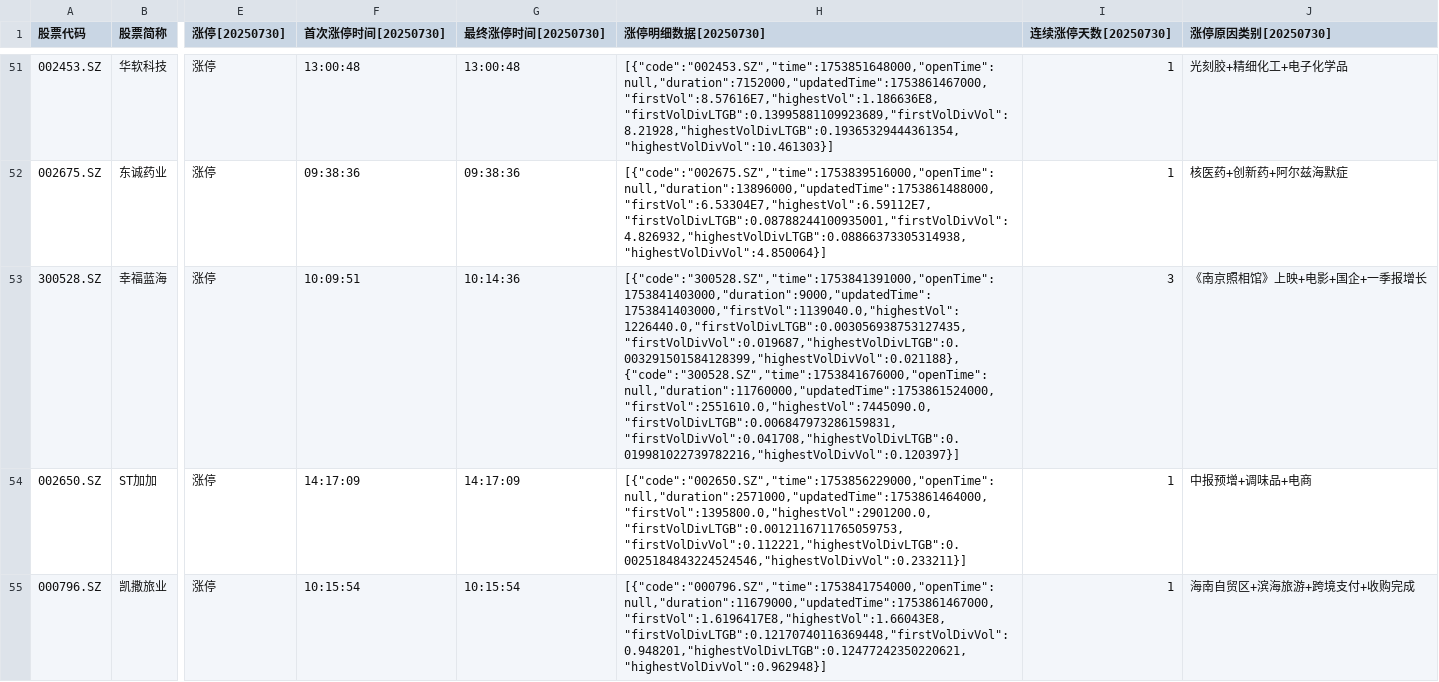
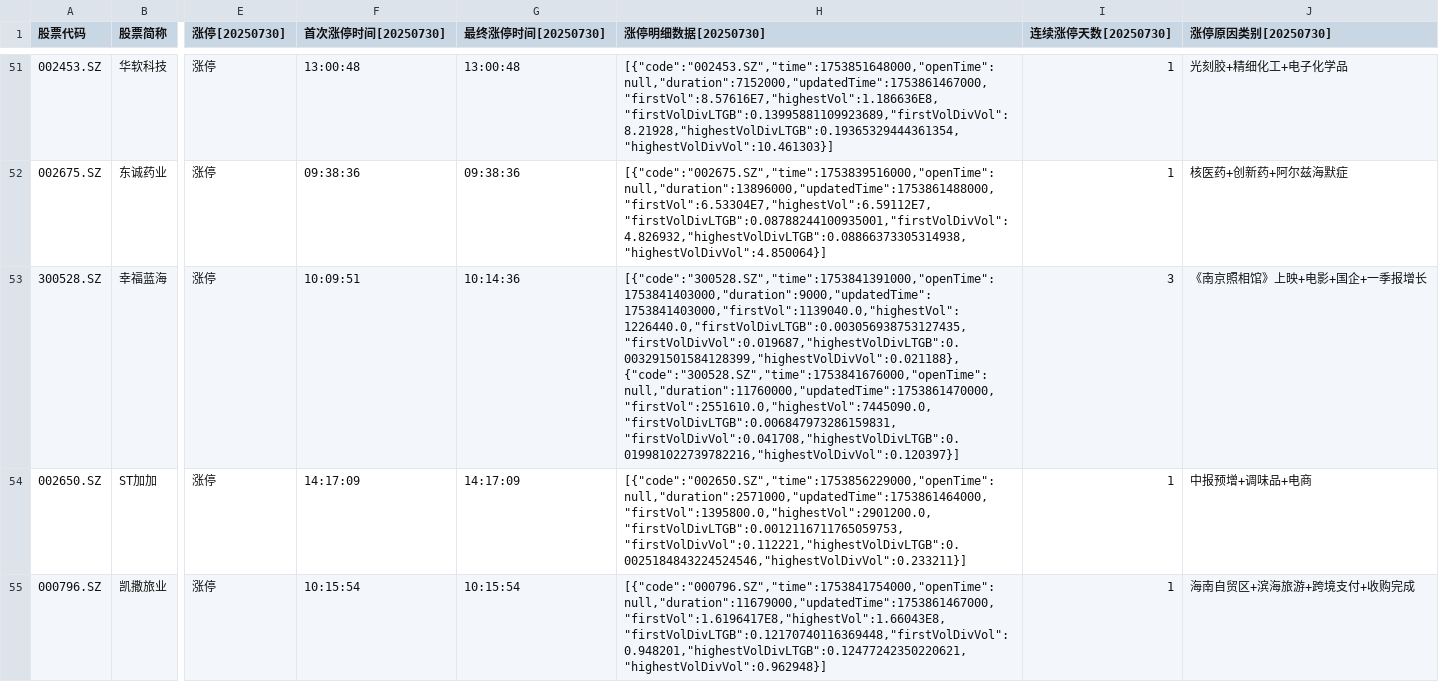
Before and after one commit to zhuanyede/wencai, a CSV file: 涨停.csv, drawn as a sheet; only a part is shown, gaps mark what is left out; the diff names each change by its address in the sheet, - before the commit and + after, or states it on an @@ line.

```diff
--- a/涨停.csv
+++ b/涨停.csv
-H53 (涨停明细数据[20250730]): [{"code":"300528.SZ","time":1753841391000,"openTime":1753841403000,"duration":9000,"updatedTime":1753841403000,"firstVol":1139040.0,"highestVol":1226440.0,"firstVolDivLTGB":0.003056938753127435,"firstVolDivVol":0.019687,"highestVolDivLTGB":0.003291501584128399,"highestVolDivVol":0.021188},{"code":"300528.SZ","time":1753841676000,"openTime":null,"duration":11760000,"updatedTime":1753861524000,"firstVol":2551610.0,"highestVol":7445090.0,"firstVolDivLTGB":0.006847973286159831,"firstVolDivVol":0.041708,"highestVolDivLTGB":0.019981022739782216,"highestVolDivVol":0.120397}]
+H53 (涨停明细数据[20250730]): [{"code":"300528.SZ","time":1753841391000,"openTime":1753841403000,"duration":9000,"updatedTime":1753841403000,"firstVol":1139040.0,"highestVol":1226440.0,"firstVolDivLTGB":0.003056938753127435,"firstVolDivVol":0.019687,"highestVolDivLTGB":0.003291501584128399,"highestVolDivVol":0.021188},{"code":"300528.SZ","time":1753841676000,"openTime":null,"duration":11760000,"updatedTime":1753861470000,"firstVol":2551610.0,"highestVol":7445090.0,"firstVolDivLTGB":0.006847973286159831,"firstVolDivVol":0.041708,"highestVolDivLTGB":0.019981022739782216,"highestVolDivVol":0.120397}]
```
Also changed, not shown: 人气排名.csv, 1 other file.
